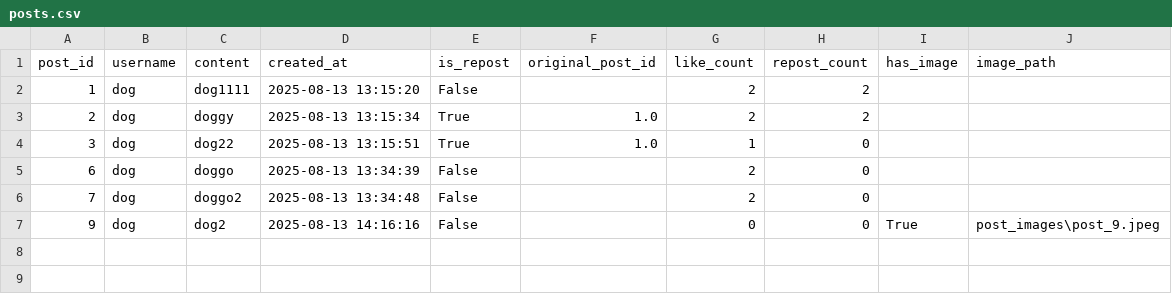
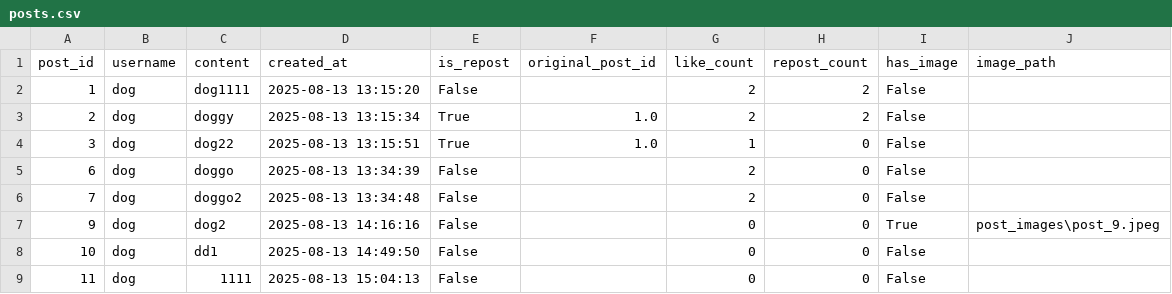
Before and after one commit to W-A-S-A-N-S/my_social_feed, a CSV file: posts.csv, drawn as a sheet.

```diff
--- a/posts.csv
+++ b/posts.csv
@@ -1,7 +1,9 @@
 post_id,username,content,created_at,is_repost,original_post_id,like_count,repost_count,has_image,image_path
-1,dog,dog1111,2025-08-13 13:15:20,False,,2,2,,
-2,dog,doggy,2025-08-13 13:15:34,True,1.0,2,2,,
-3,dog,dog22,2025-08-13 13:15:51,True,1.0,1,0,,
-6,dog,doggo,2025-08-13 13:34:39,False,,2,0,,
-7,dog,doggo2,2025-08-13 13:34:48,False,,2,0,,
+1,dog,dog1111,2025-08-13 13:15:20,False,,2,2,False,
+2,dog,doggy,2025-08-13 13:15:34,True,1.0,2,2,False,
+3,dog,dog22,2025-08-13 13:15:51,True,1.0,1,0,False,
+6,dog,doggo,2025-08-13 13:34:39,False,,2,0,False,
+7,dog,doggo2,2025-08-13 13:34:48,False,,2,0,False,
 9,dog,dog2,2025-08-13 14:16:16,False,,0,0,True,post_images\post_9.jpeg
+10,dog,dd1,2025-08-13 14:49:50,False,,0,0,False,
+11,dog,1111,2025-08-13 15:04:13,False,,0,0,False,
```
Also changed, not shown: 5 other files.
